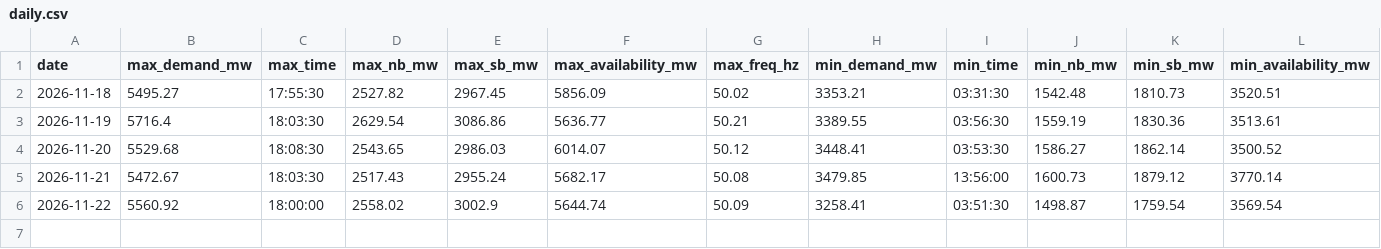
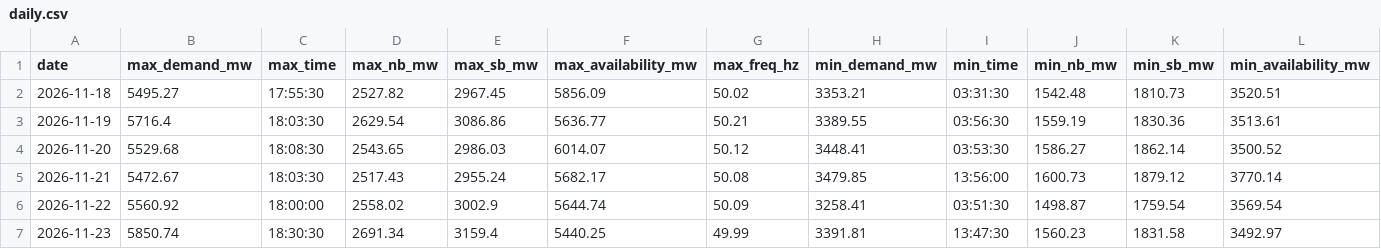
Before and after one commit to mdsbpdcl-hub/BiharPowerDemandDashboard, a CSV file: data/daily.csv, drawn as a sheet; only a part is shown; rows hold the shown columns only; the diff names each change by its address in the sheet, - before the commit and + after, or states it on an @@ line.

```diff
--- a/data/daily.csv
+++ b/data/daily.csv
+row 7: 2026-11-23 | 5850.74 | 18:30:30 | 2691.34 | 3159.4 | 5440.25 | 49.99 | 3391.81 | 13:47:30 | 1560.23 | 1831.58 | 3492.97
```
Also changed, not shown: 2 other files.
